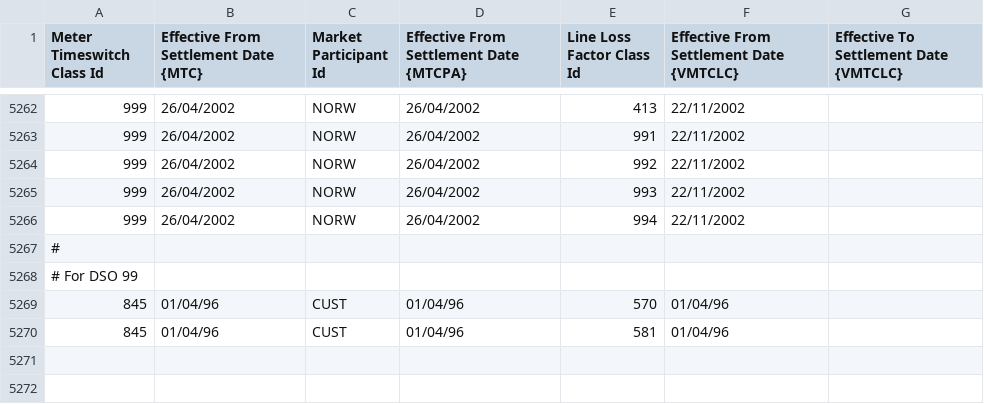
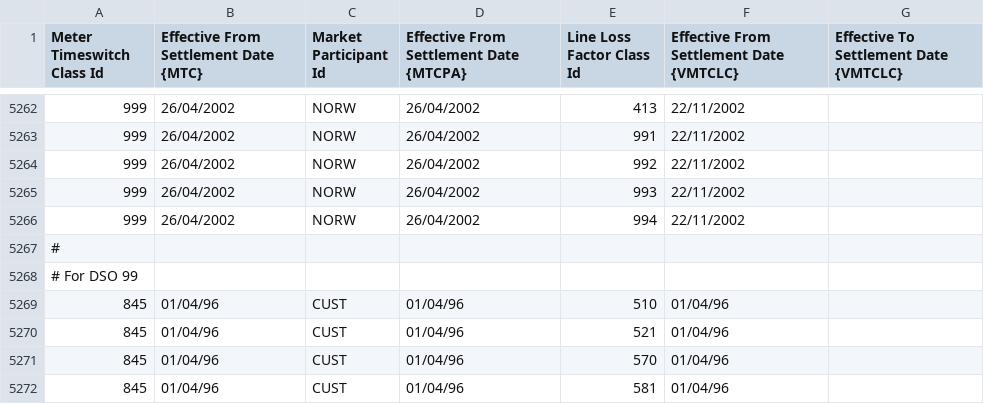
Before and after one commit to WessexWater/chellow, a CSV file: web/WEB-INF/mdd/ValidMtcLlfc.csv, drawn as a sheet; only a part is shown, gaps mark what is left out; the diff names each change by its address in the sheet, - before the commit and + after, or states it on an @@ line.

```diff
--- a/web/WEB-INF/mdd/ValidMtcLlfc.csv
+++ b/web/WEB-INF/mdd/ValidMtcLlfc.csv
+row 5269: 845 | 01/04/96 | CUST | 01/04/96 | 510 | 01/04/96
+row 5270: 845 | 01/04/96 | CUST | 01/04/96 | 521 | 01/04/96
```
Also changed, not shown: web/WEB-INF/mdd/LineLossFactorClass.csv, 13 other files.
